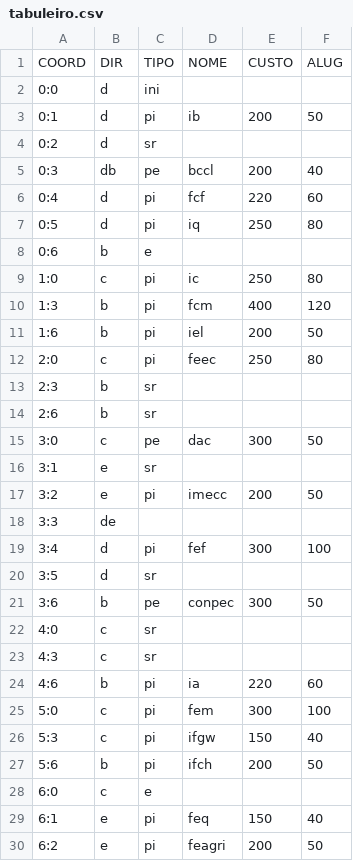
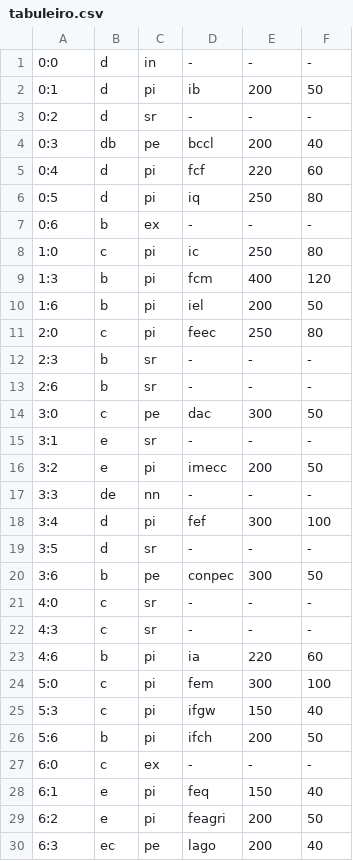
Before and after one commit to asimov1239/Tente-Nao-Jubilar, a CSV file: data/tabuleiro.csv, drawn as a sheet; only a part is shown; the shorter side is filled out with more unchanged rows; the diff covers the shown part only.

```diff
--- a/data/tabuleiro.csv
+++ b/data/tabuleiro.csv
@@ -1,5 +1,4 @@
-COORD,DIR,TIPO,NOME,CUSTO,ALUG
-0:0,d,ini,,,
+0:0,d,in,-,-,-
 0:1,d,pi,ib,200,50
-0:2,d,sr,,,
+0:2,d,sr,-,-,-
 0:3,db,pe,bccl,200,40
@@ -7,3 +6,3 @@ COORD,DIR,TIPO,NOME,CUSTO,ALUG
 0:5,d,pi,iq,250,80
-0:6,b,e,,,
+0:6,b,ex,-,-,-
 1:0,c,pi,ic,250,80
@@ -12,13 +11,13 @@ COORD,DIR,TIPO,NOME,CUSTO,ALUG
 2:0,c,pi,feec,250,80
-2:3,b,sr,,,
-2:6,b,sr,,,
+2:3,b,sr,-,-,-
+2:6,b,sr,-,-,-
 3:0,c,pe,dac,300,50
-3:1,e,sr,,,
+3:1,e,sr,-,-,-
 3:2,e,pi,imecc,200,50
-3:3,de,,,,
+3:3,de,nn,-,-,-
 3:4,d,pi,fef,300,100
-3:5,d,sr,,,
+3:5,d,sr,-,-,-
 3:6,b,pe,conpec,300,50
-4:0,c,sr,,,
-4:3,c,sr,,,
+4:0,c,sr,-,-,-
+4:3,c,sr,-,-,-
 4:6,b,pi,ia,220,60
@@ -27,3 +26,3 @@ COORD,DIR,TIPO,NOME,CUSTO,ALUG
 5:6,b,pi,ifch,200,50
-6:0,c,e,,,
+6:0,c,ex,-,-,-
 6:1,e,pi,feq,150,40
```
Also changed, not shown: 5 edited cells elsewhere in this file, data/fcf.csv, 23 other files.
